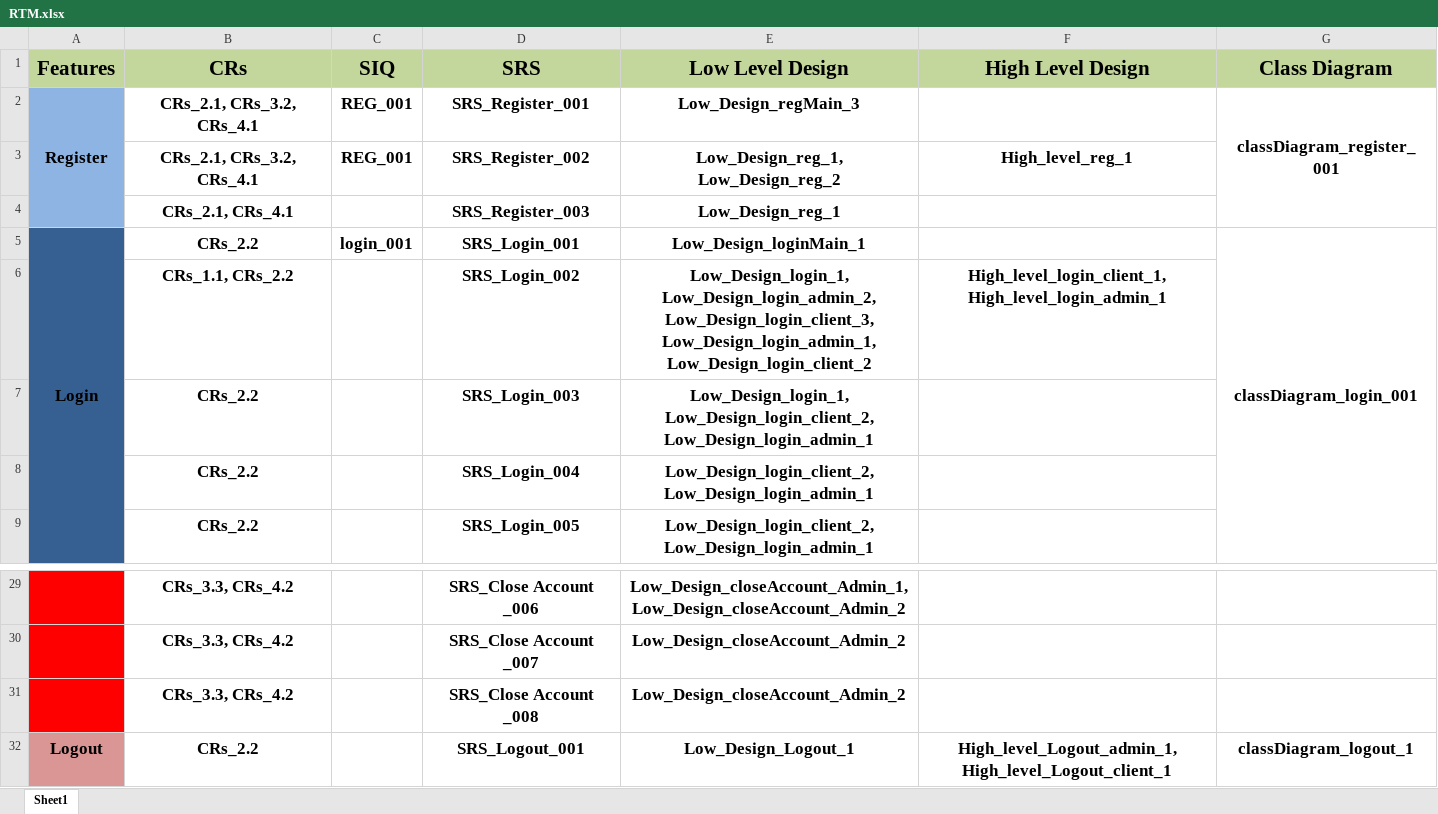
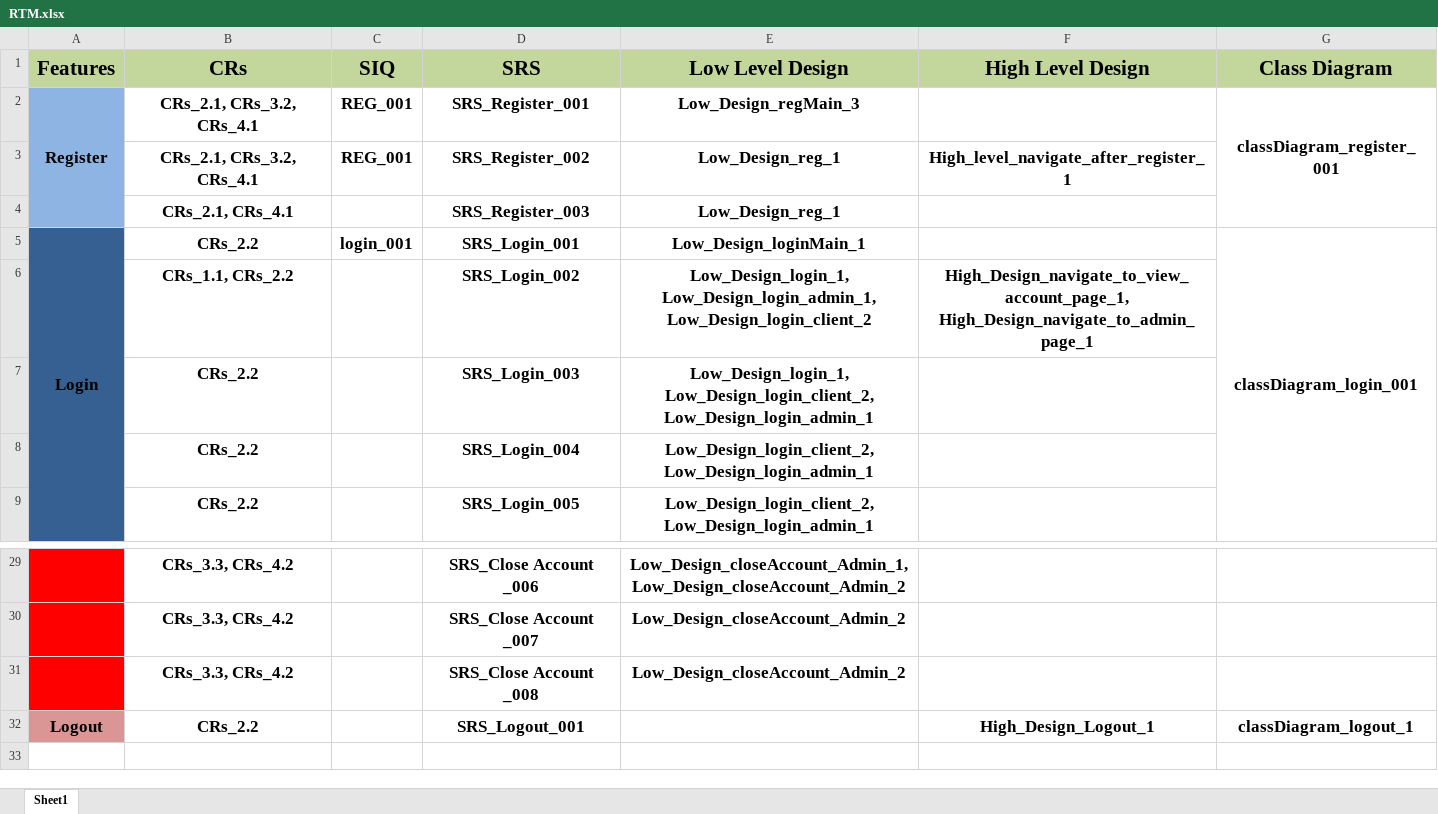
Before and after one commit to EsraaEMostafa/Internet-banking-system, an Excel workbook: Requirements/RTM.xlsx, sheet Sheet1, drawn as a sheet; only a part is shown, gaps mark what is left out; values as stored, in another font and other column widths than the file's, no borders; ↵ is a line break in a cell; the diff names each change by its address in the sheet, - before the commit and + after, or states it on an @@ line.

Commit message:
update only new high level function for reg, login and logout as omar said

```diff
--- a/Requirements/RTM.xlsx (sheet Sheet1)
+++ b/Requirements/RTM.xlsx (sheet Sheet1)
-E3 (Low Level Design): Low_Design_reg_1, Low_Design_reg_2
+E3 (Low Level Design): Low_Design_reg_1
-F3 (High Level Design): High_level_reg_1
+F3 (High Level Design): High_level_navigate_after_register_1
-E6 (Low Level Design): Low_Design_login_1, ↵ Low_Design_login_admin_2, ↵ Low_Design_login_client_3, ↵ Low_Design_login_admin_1, ↵ Low_Design_login_client_2
+E6 (Low Level Design): Low_Design_login_1, ↵ Low_Design_login_admin_1, ↵ Low_Design_login_client_2
-F6 (High Level Design): High_level_login_client_1, ↵ High_level_login_admin_1
+F6 (High Level Design): High_Design_navigate_to_view_account_page_1, ↵ High_Design_navigate_to_admin_page_1
-E32 (Low Level Design): Low_Design_Logout_1
+E32 (Low Level Design): (empty)
-F32 (High Level Design): High_level_Logout_admin_1, ↵ High_level_Logout_client_1
+F32 (High Level Design): High_Design_Logout_1
```
